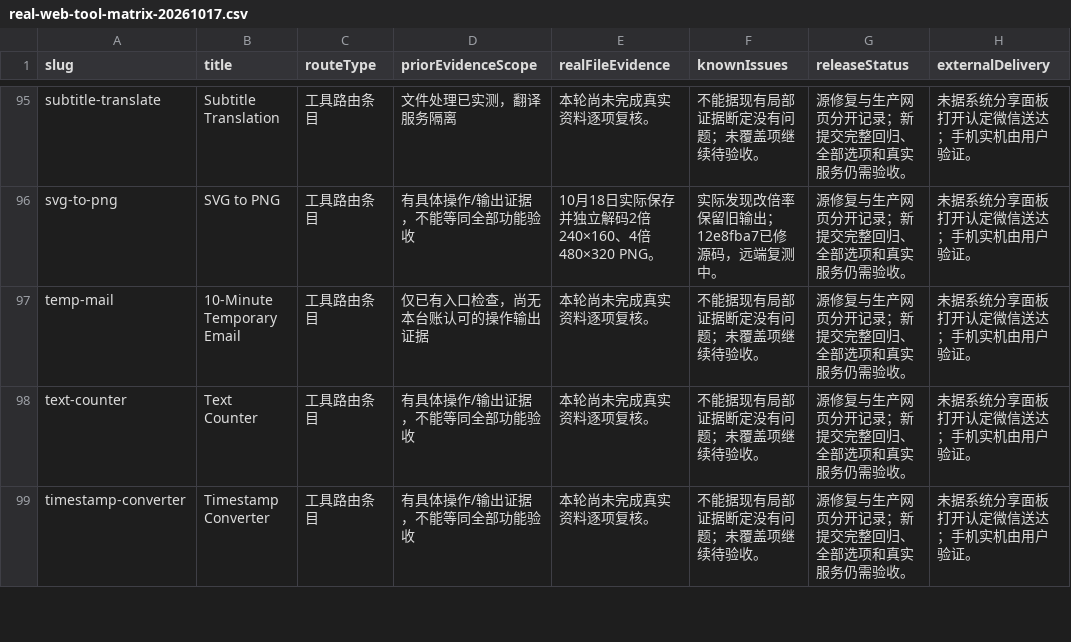
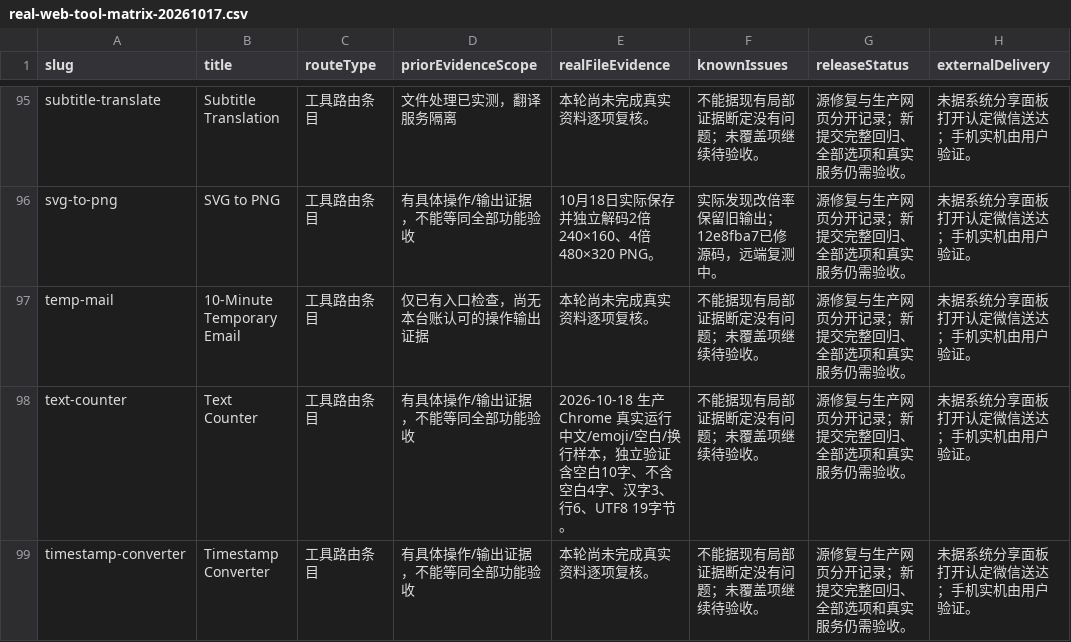
Before and after one commit to 3078024889/lingxi-quantum, a CSV file: docs/operations/real-web-tool-matrix-20261017.csv, drawn as a sheet; only a part is shown, gaps mark what is left out; the diff covers the shown part only.

```diff
--- a/docs/operations/real-web-tool-matrix-20261017.csv
+++ b/docs/operations/real-web-tool-matrix-20261017.csv
@@ -97,3 +97,3 @@
 "temp-mail","10-Minute Temporary Email","工具路由条目","仅已有入口检查，尚无本台账认可的操作输出证据","本轮尚未完成真实资料逐项复核。","不能据现有局部证据断定没有问题；未覆盖项继续待验收。","源修复与生产网页分开记录；新提交完整回归、全部选项和真实服务仍需验收。","未据系统分享面板打开认定微信送达；手机实机由用户验证。"
-"text-counter","Text Counter","工具路由条目","有具体操作/输出证据，不能等同全部功能验收","本轮尚未完成真实资料逐项复核。","不能据现有局部证据断定没有问题；未覆盖项继续待验收。","源修复与生产网页分开记录；新提交完整回归、全部选项和真实服务仍需验收。","未据系统分享面板打开认定微信送达；手机实机由用户验证。"
+"text-counter","Text Counter","工具路由条目","有具体操作/输出证据，不能等同全部功能验收","2026-10-18 生产 Chrome 真实运行中文/emoji/空白/换行样本，独立验证含空白10字、不含空白4字、汉字3、行6、UTF8 19字节。","不能据现有局部证据断定没有问题；未覆盖项继续待验收。","源修复与生产网页分开记录；新提交完整回归、全部选项和真实服务仍需验收。","未据系统分享面板打开认定微信送达；手机实机由用户验证。"
 "timestamp-converter","Timestamp Converter","工具路由条目","有具体操作/输出证据，不能等同全部功能验收","本轮尚未完成真实资料逐项复核。","不能据现有局部证据断定没有问题；未覆盖项继续待验收。","源修复与生产网页分开记录；新提交完整回归、全部选项和真实服务仍需验收。","未据系统分享面板打开认定微信送达；手机实机由用户验证。"
```
Also changed, not shown: 6 edited cells elsewhere in this file, 3 other files.
